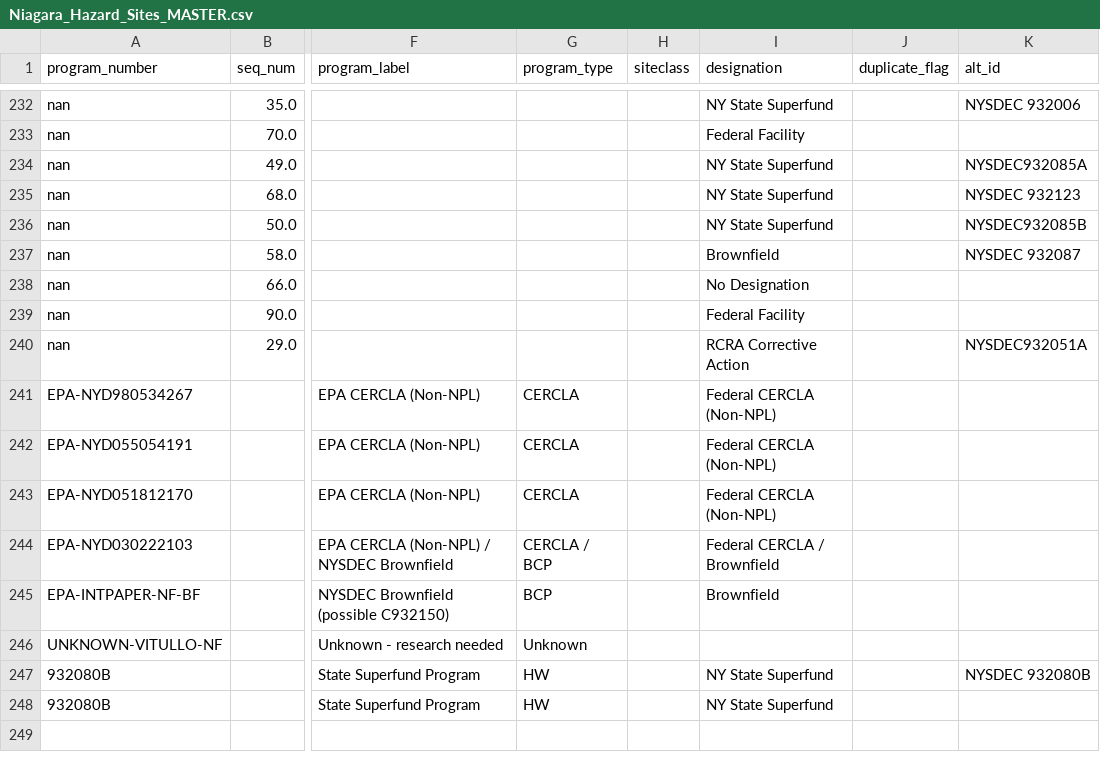
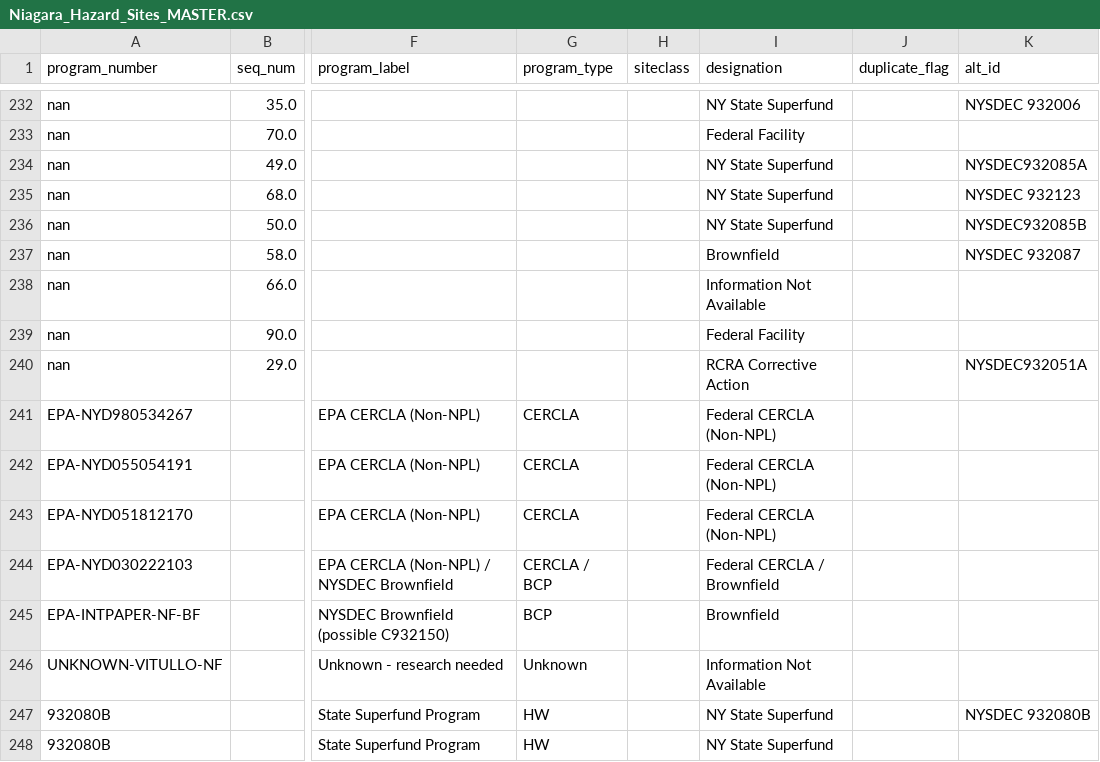
Before and after one commit to C-McShane/Thundering-Waters, a CSV file: csv/Niagara_Hazard_Sites_MASTER.csv, drawn as a sheet; only a part is shown, gaps mark what is left out; the diff names each change by its address in the sheet, - before the commit and + after, or states it on an @@ line.

```diff
--- a/csv/Niagara_Hazard_Sites_MASTER.csv
+++ b/csv/Niagara_Hazard_Sites_MASTER.csv
-I238 (designation): No Designation
+I238 (designation): Information Not Available
-I246 (designation): (empty)
+I246 (designation): Information Not Available
```
Also changed, not shown: 5 other files.
